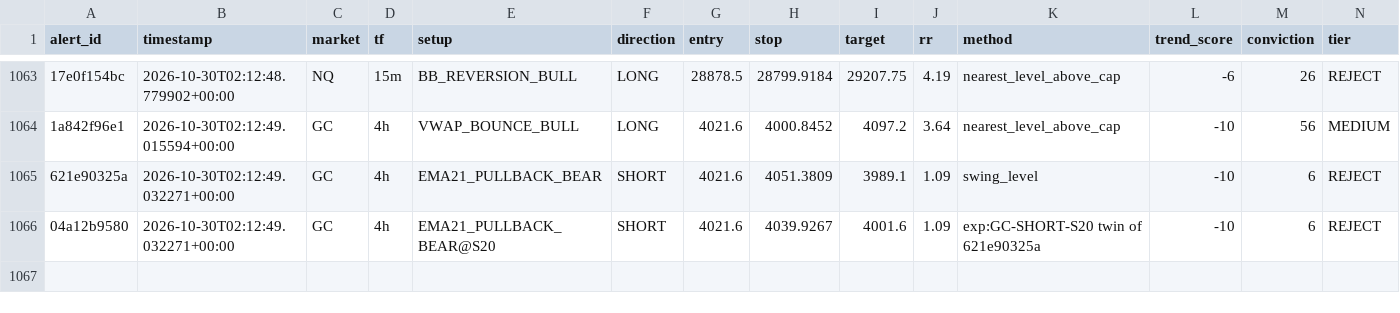
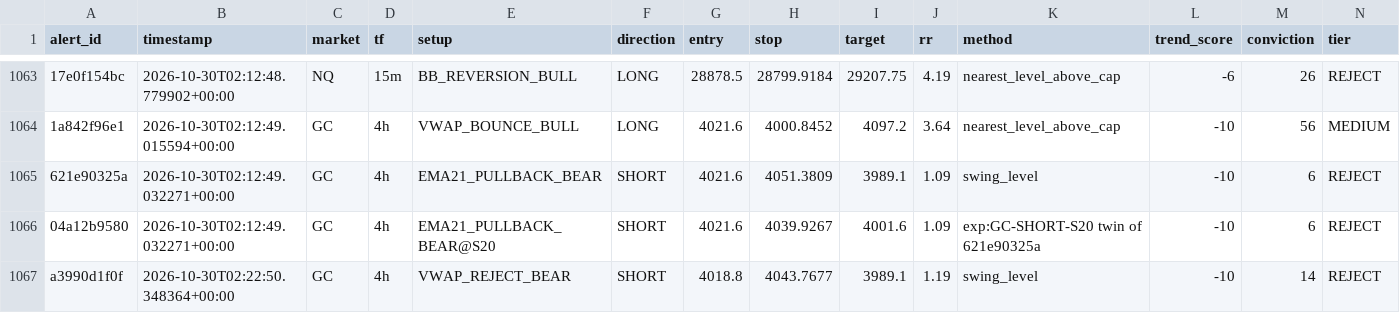
Before and after one commit to kdubsk1/bot, a CSV file: outcomes.csv, drawn as a sheet; only a part is shown, gaps mark what is left out; rows hold the shown columns only; the diff names each change by its address in the sheet, - before the commit and + after, or states it on an @@ line.

Commit message:
Ledger: 2026-10-30 02:36 UTC

```diff
--- a/outcomes.csv
+++ b/outcomes.csv
+row 1067: a3990d1f0f | 2026-10-30T02:22:50.348364+00:00 | GC | 4h | VWAP_REJECT_BEAR | SHORT | 4018.8 | 4043.7677 | 3989.1 | 1.19 | swing_level | -10 | 14 | REJECT
```
